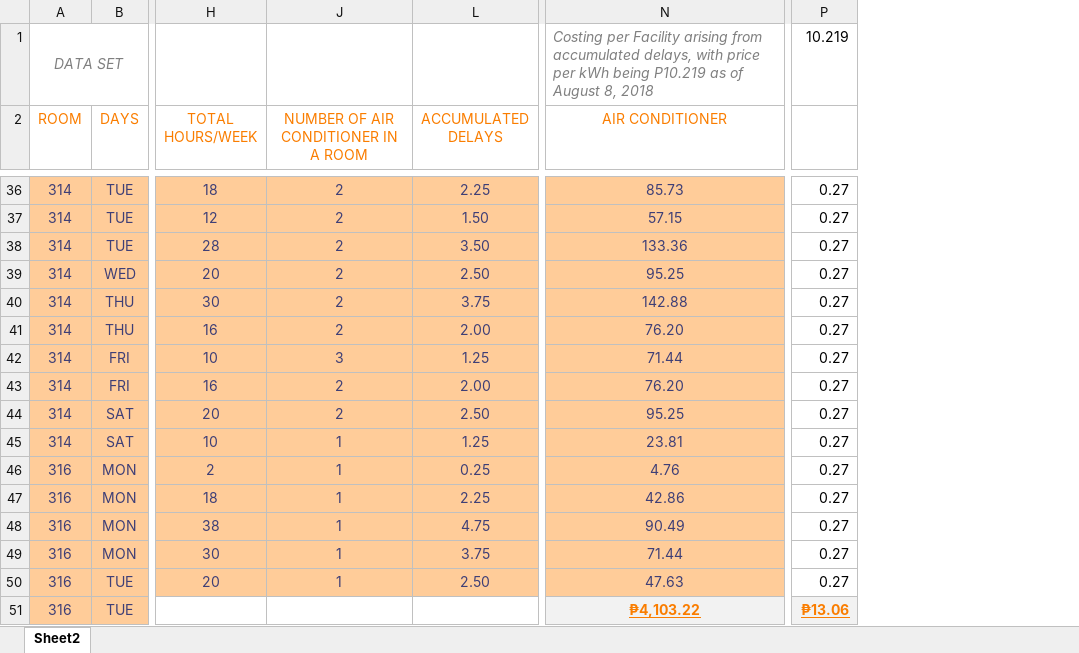
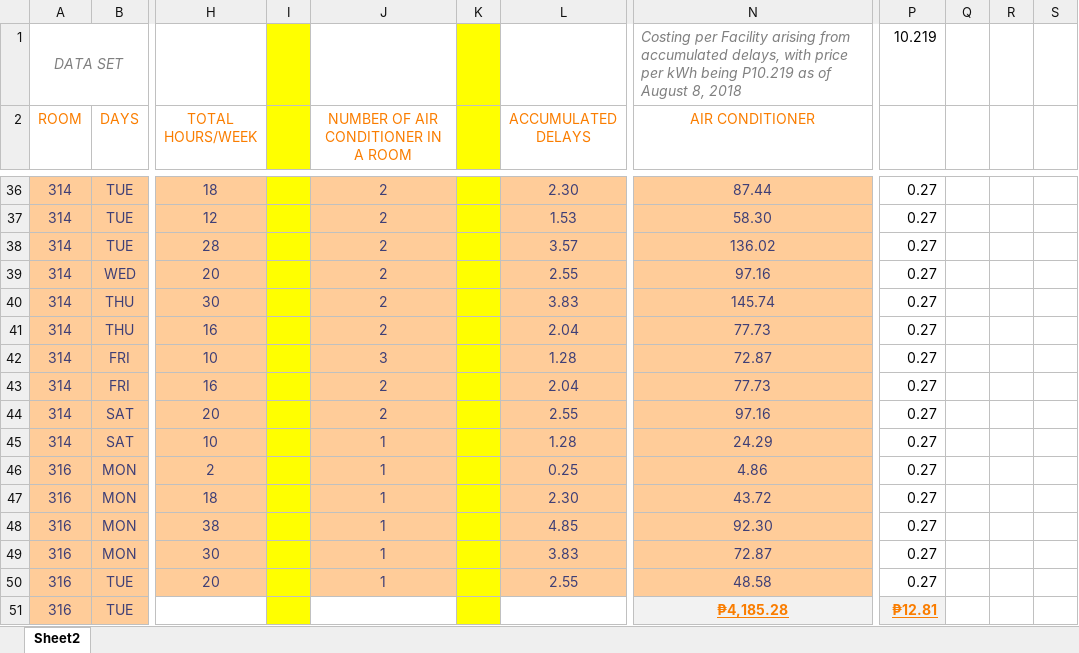
Before and after one commit to seans888/IOT-FMS, an Excel workbook: Documentation/Miscellaneous/Schedule of Term 3 (2017-2018).xlsx, sheet Sheet2, drawn as a sheet; only a part is shown, gaps mark what is left out; values as stored, in another font and other column widths than the file's, no borders; the diff covers the shown part only; the diff names each change by its address in the sheet, - before the commit and + after, or states it on an @@ line.

```diff
--- a/Documentation/Miscellaneous/Schedule of Term 3 (2017-2018).xlsx (sheet Sheet2)
+++ b/Documentation/Miscellaneous/Schedule of Term 3 (2017-2018).xlsx (sheet Sheet2)
@@ column I unhidden, empty @@
@@ column K unhidden, empty @@
+column Q, empty
+column R, empty
+column S, empty
-L36 (ACCUMULATED DELAYS): 2.25
+L36 (ACCUMULATED DELAYS): 2.30
-N36 (AIR CONDITIONER): 85.73
+N36 (AIR CONDITIONER): 87.44
-L37 (ACCUMULATED DELAYS): 1.50
+L37 (ACCUMULATED DELAYS): 1.53
-N37 (AIR CONDITIONER): 57.15
+N37 (AIR CONDITIONER): 58.30
-L38 (ACCUMULATED DELAYS): 3.50
+L38 (ACCUMULATED DELAYS): 3.57
-N38 (AIR CONDITIONER): 133.36
+N38 (AIR CONDITIONER): 136.02
-L39 (ACCUMULATED DELAYS): 2.50
+L39 (ACCUMULATED DELAYS): 2.55
-N39 (AIR CONDITIONER): 95.25
+N39 (AIR CONDITIONER): 97.16
-L40 (ACCUMULATED DELAYS): 3.75
+L40 (ACCUMULATED DELAYS): 3.83
-N40 (AIR CONDITIONER): 142.88
+N40 (AIR CONDITIONER): 145.74
-L41 (ACCUMULATED DELAYS): 2.00
+L41 (ACCUMULATED DELAYS): 2.04
-N41 (AIR CONDITIONER): 76.20
+N41 (AIR CONDITIONER): 77.73
-L42 (ACCUMULATED DELAYS): 1.25
+L42 (ACCUMULATED DELAYS): 1.28
-N42 (AIR CONDITIONER): 71.44
+N42 (AIR CONDITIONER): 72.87
-L43 (ACCUMULATED DELAYS): 2.00
+L43 (ACCUMULATED DELAYS): 2.04
-N43 (AIR CONDITIONER): 76.20
+N43 (AIR CONDITIONER): 77.73
-L44 (ACCUMULATED DELAYS): 2.50
+L44 (ACCUMULATED DELAYS): 2.55
-N44 (AIR CONDITIONER): 95.25
+N44 (AIR CONDITIONER): 97.16
-L45 (ACCUMULATED DELAYS): 1.25
+L45 (ACCUMULATED DELAYS): 1.28
-N45 (AIR CONDITIONER): 23.81
+N45 (AIR CONDITIONER): 24.29
-N46 (AIR CONDITIONER): 4.76
+N46 (AIR CONDITIONER): 4.86
-L47 (ACCUMULATED DELAYS): 2.25
+L47 (ACCUMULATED DELAYS): 2.30
-N47 (AIR CONDITIONER): 42.86
+N47 (AIR CONDITIONER): 43.72
-L48 (ACCUMULATED DELAYS): 4.75
+L48 (ACCUMULATED DELAYS): 4.85
-N48 (AIR CONDITIONER): 90.49
+N48 (AIR CONDITIONER): 92.30
-L49 (ACCUMULATED DELAYS): 3.75
+L49 (ACCUMULATED DELAYS): 3.83
-N49 (AIR CONDITIONER): 71.44
+N49 (AIR CONDITIONER): 72.87
-L50 (ACCUMULATED DELAYS): 2.50
+L50 (ACCUMULATED DELAYS): 2.55
-N50 (AIR CONDITIONER): 47.63
+N50 (AIR CONDITIONER): 48.58
-N51 (AIR CONDITIONER): ₱4,103.22
+N51 (AIR CONDITIONER): ₱4,185.28
-P51: ₱13.06
+P51: ₱12.81
```
Also changed, not shown: 82 edited cells elsewhere in this sheet, formulas that keep their value, 1 other file.
